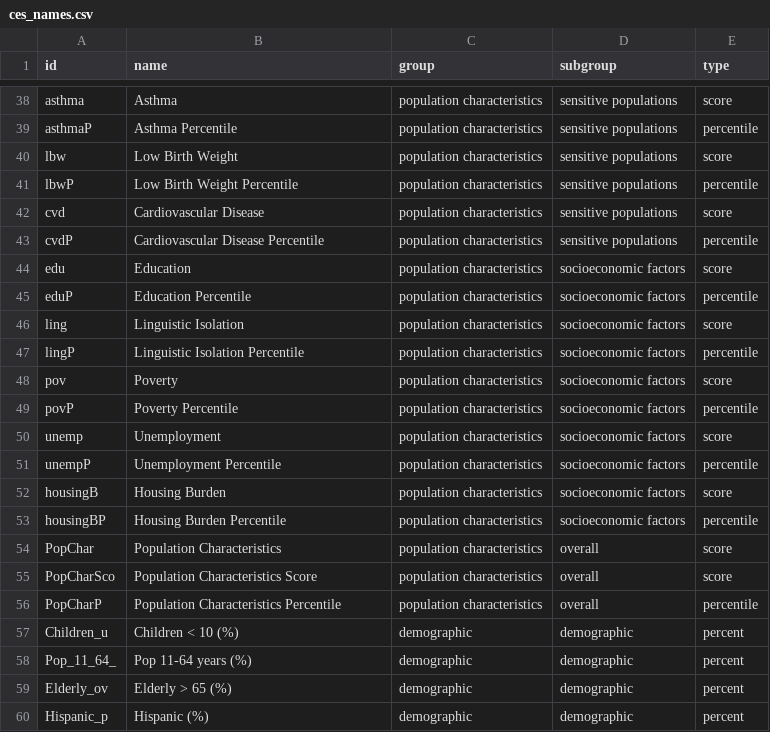
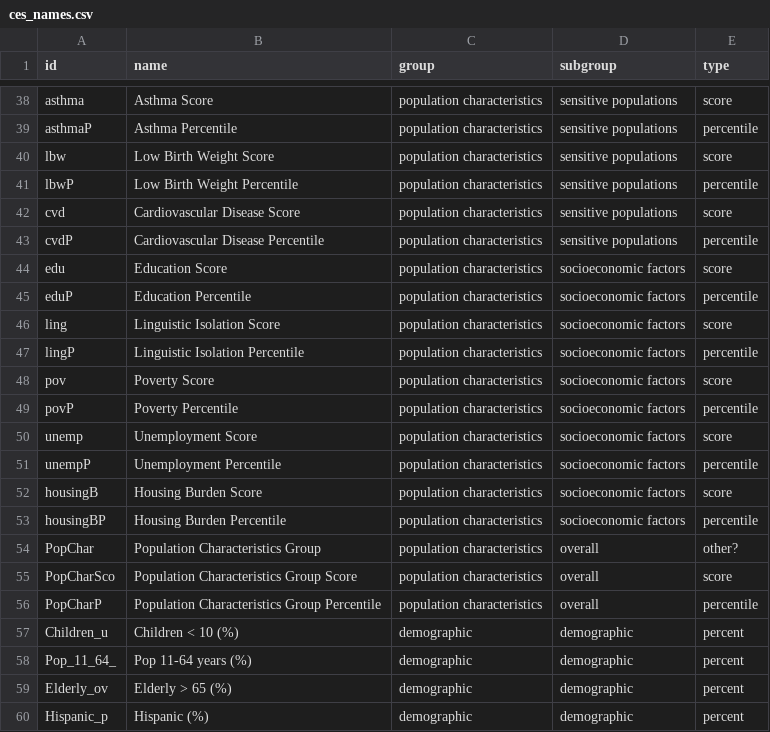
Before and after one commit to daltare/Redline-Mapping, a CSV file: data_processed/ces_names.csv, drawn as a sheet; only a part is shown, gaps mark what is left out; the diff covers the shown part only; the diff names each change by its address in the sheet, - before the commit and + after, or states it on an @@ line.

Commit message:
add plots, change names used for CES data

```diff
--- a/data_processed/ces_names.csv
+++ b/data_processed/ces_names.csv
-B38 (name): Asthma
+B38 (name): Asthma Score
-B40 (name): Low Birth Weight
+B40 (name): Low Birth Weight Score
-B42 (name): Cardiovascular Disease
+B42 (name): Cardiovascular Disease Score
-B44 (name): Education
+B44 (name): Education Score
-B46 (name): Linguistic Isolation
+B46 (name): Linguistic Isolation Score
-B48 (name): Poverty
+B48 (name): Poverty Score
-B50 (name): Unemployment
+B50 (name): Unemployment Score
-B52 (name): Housing Burden
+B52 (name): Housing Burden Score
-B54 (name): Population Characteristics
+B54 (name): Population Characteristics Group
-E54 (type): score
+E54 (type): other?
-B55 (name): Population Characteristics Score
+B55 (name): Population Characteristics Group Score
-B56 (name): Population Characteristics Percentile
+B56 (name): Population Characteristics Group Percentile
```
Also changed, not shown: 21 edited cells elsewhere in this file, 11 other files.
